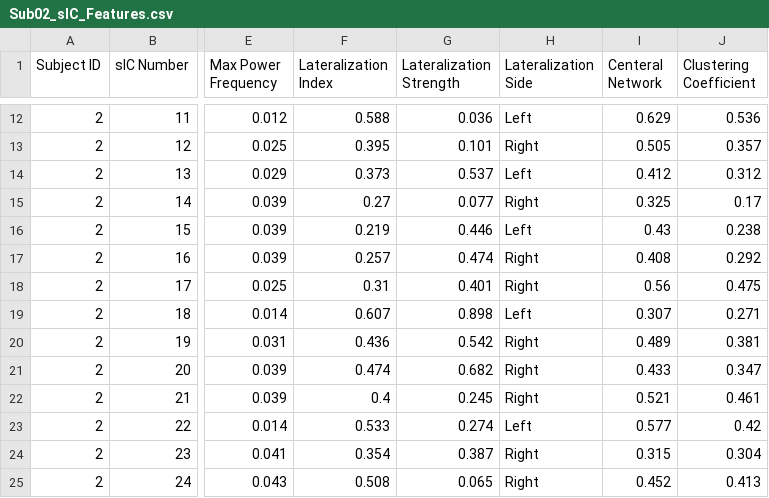
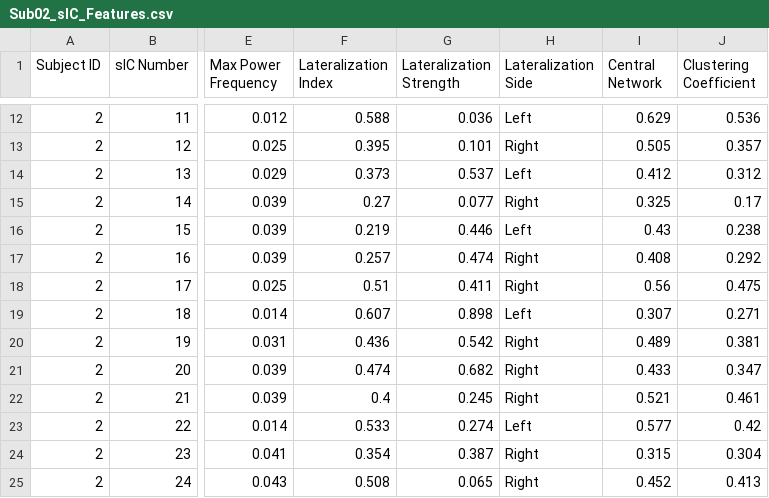
Before and after one commit to smsadjadi/Spatio-Temporal-Component-Classification-for-Localizing-Seizure-Onset-Zone, a CSV file: results/Sub02_sIC_Features.csv, drawn as a sheet; only a part is shown, gaps mark what is left out; the diff names each change by its address in the sheet, - before the commit and + after, or states it on an @@ line.

```diff
--- a/results/Sub02_sIC_Features.csv
+++ b/results/Sub02_sIC_Features.csv
-I1: Centeral Network
+I1: Central Network
-F18 (Lateralization Index): 0.31
+F18 (Lateralization Index): 0.51
-G18 (Lateralization Strength): 0.401
+G18 (Lateralization Strength): 0.411
```
Also changed, not shown: results/Sub01_sIC_Features.csv, results/Sub04_sIC_Features.csv, 11 other files.
